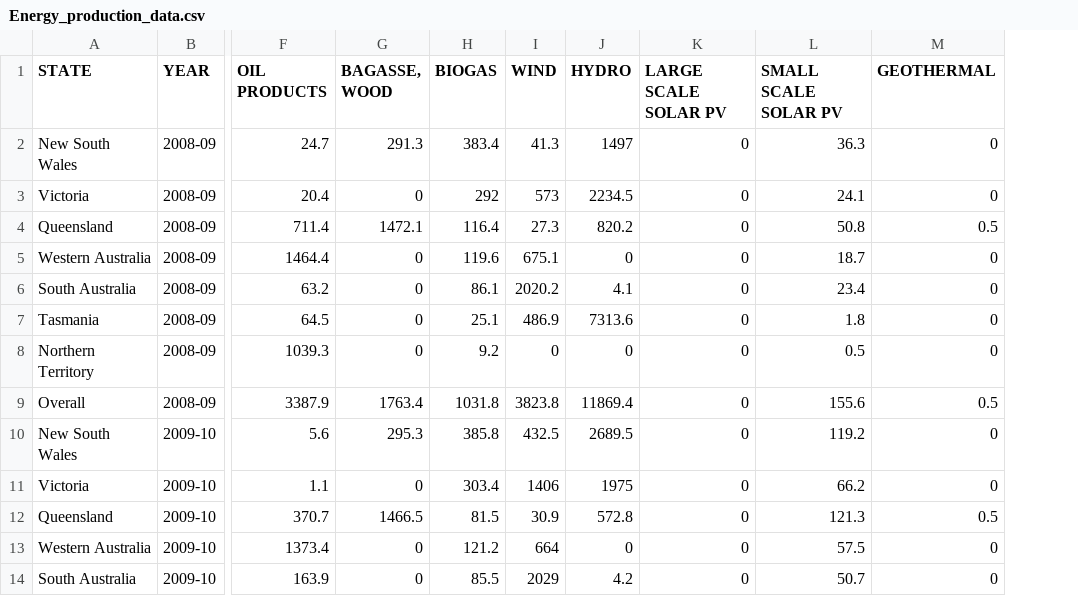
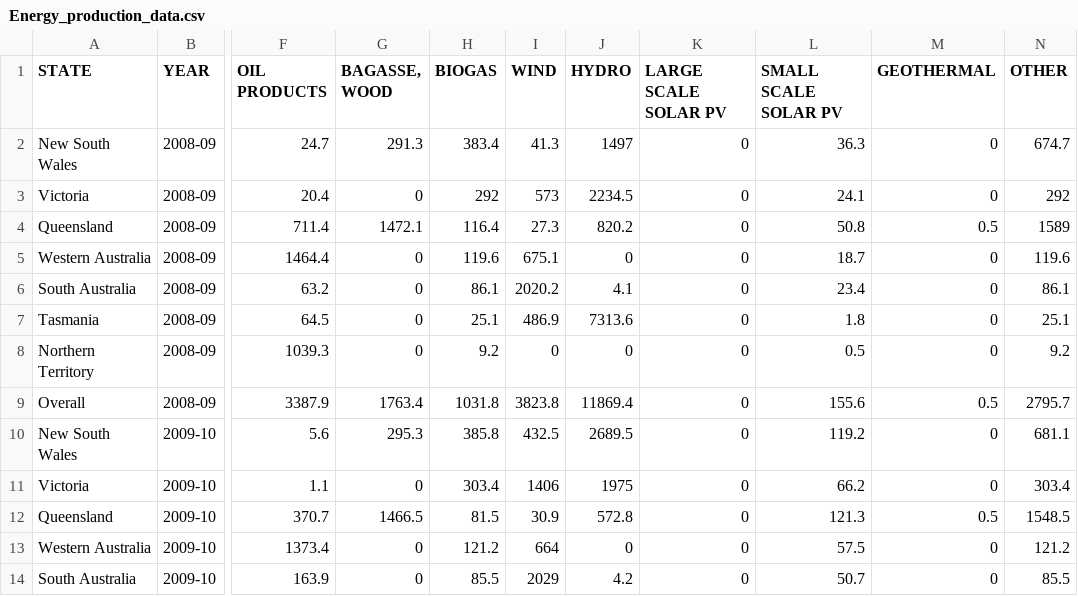
Before and after one commit to ThembaMapundu/FIT3179-Visualisation, a CSV file: Data/Energy_production_data.csv, drawn as a sheet; only a part is shown, gaps mark what is left out; the diff names each change by its address in the sheet, - before the commit and + after, or states it on an @@ line.

Commit message:
Add files via upload

```diff
--- a/Data/Energy_production_data.csv
+++ b/Data/Energy_production_data.csv
+column N (OTHER), rows 2-14: 674.7 | 292 | 1589 | 119.6 | 86.1 | 25.1 | 9.2 | 2795.7 | 681.1 | 303.4 | 1548.5 | 121.2 | 85.5
```
